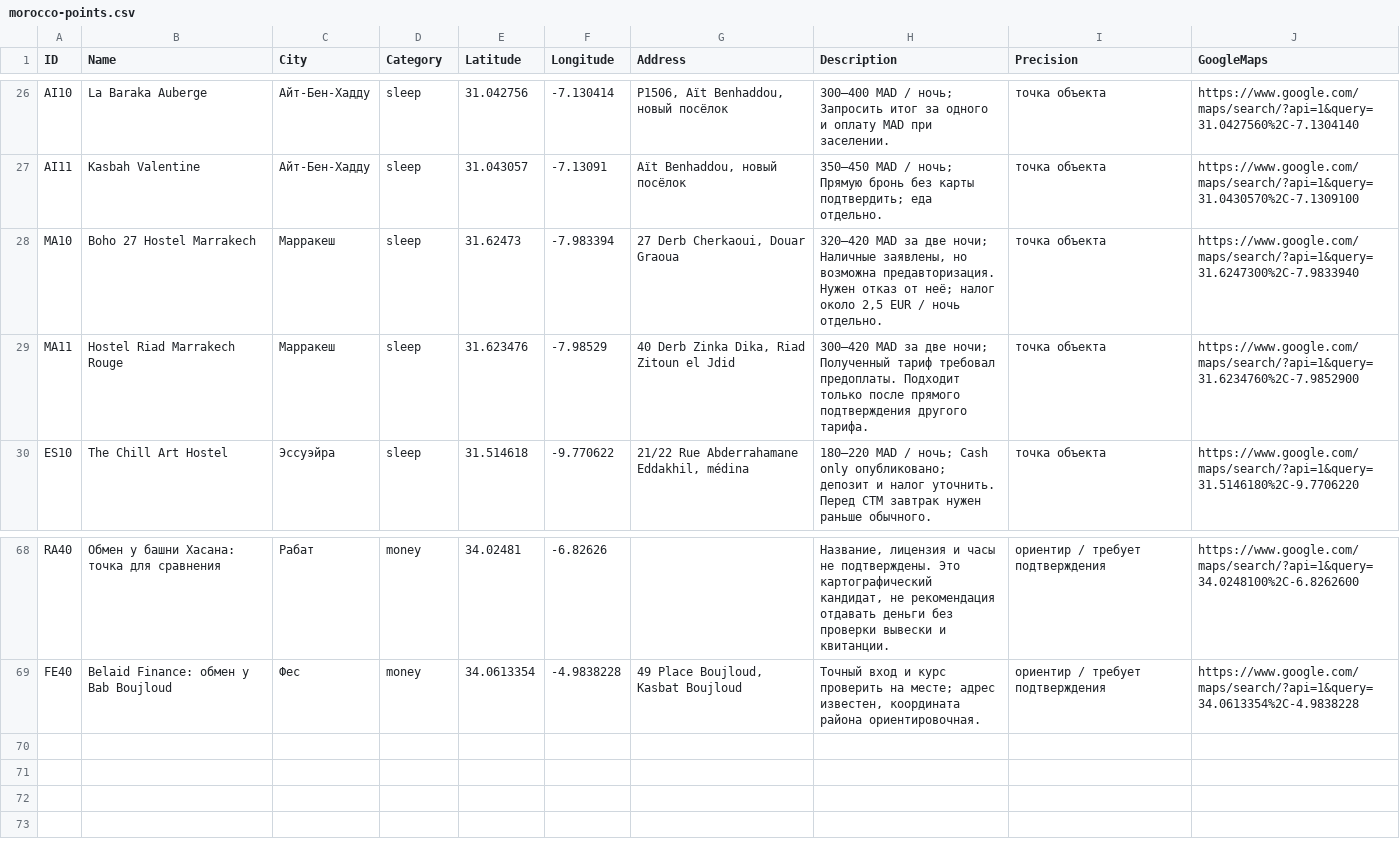
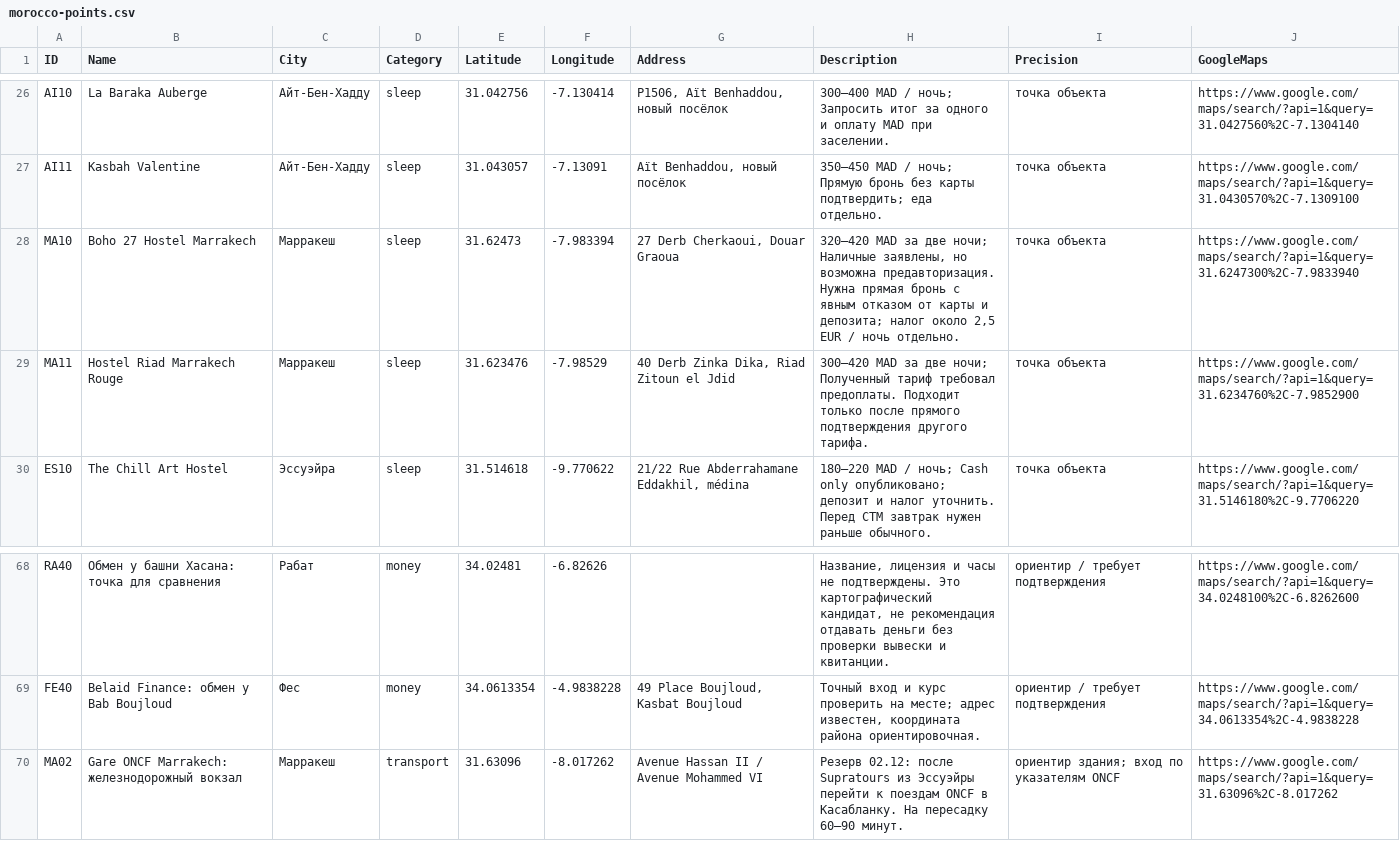
Before and after one commit to vr2g9j2k5s-stack/my-guides, a CSV file: morocco-points.csv, drawn as a sheet; only a part is shown, gaps mark what is left out.

Commit message:
Refine Morocco logistics after independent research and redesign the field guide

```diff
--- a/morocco-points.csv
+++ b/morocco-points.csv
@@ -27,3 +27,3 @@ AI10,La Baraka Auberge,Айт-Бен-Хадду,sleep,31.042756,-7.130414,"P1506
 AI11,Kasbah Valentine,Айт-Бен-Хадду,sleep,31.043057,-7.13091,"Aït Benhaddou, новый посёлок",350–450 MAD / ночь; Прямую бронь без карты подтвердить; еда отдельно.,точка объекта,https://www.google.com/maps/search/?api=1&query=31.0430570%2C-7.1309100
-MA10,Boho 27 Hostel Marrakech,Марракеш,sleep,31.62473,-7.983394,"27 Derb Cherkaoui, Douar Graoua","320–420 MAD за две ночи; Наличные заявлены, но возможна предавторизация. Нужен отказ от неё; налог около 2,5 EUR / ночь отдельно.",точка объекта,https://www.google.com/maps/search/?api=1&query=31.6247300%2C-7.9833940
+MA10,Boho 27 Hostel Marrakech,Марракеш,sleep,31.62473,-7.983394,"27 Derb Cherkaoui, Douar Graoua","320–420 MAD за две ночи; Наличные заявлены, но возможна предавторизация. Нужна прямая бронь с явным отказом от карты и депозита; налог около 2,5 EUR / ночь отдельно.",точка объекта,https://www.google.com/maps/search/?api=1&query=31.6247300%2C-7.9833940
 MA11,Hostel Riad Marrakech Rouge,Марракеш,sleep,31.623476,-7.98529,"40 Derb Zinka Dika, Riad Zitoun el Jdid",300–420 MAD за две ночи; Полученный тариф требовал предоплаты. Подходит только после прямого подтверждения другого тарифа.,точка объекта,https://www.google.com/maps/search/?api=1&query=31.6234760%2C-7.9852900
@@ -69 +69,2 @@ RA40,Обмен у башни Хасана: точка для сравнения
 FE40,Belaid Finance: обмен у Bab Boujloud,Фес,money,34.0613354,-4.9838228,"49 Place Boujloud, Kasbat Boujloud","Точный вход и курс проверить на месте; адрес известен, координата района ориентировочная.",ориентир / требует подтверждения,https://www.google.com/maps/search/?api=1&query=34.0613354%2C-4.9838228
+MA02,Gare ONCF Marrakech: железнодорожный вокзал,Марракеш,transport,31.63096,-8.017262,Avenue Hassan II / Avenue Mohammed VI,Резерв 02.12: после Supratours из Эссуэйры перейти к поездам ONCF в Касабланку. На пересадку 60–90 минут.,ориентир здания; вход по указателям ONCF,https://www.google.com/maps/search/?api=1&query=31.63096%2C-8.017262
```
Also changed, not shown: 21 other files.
